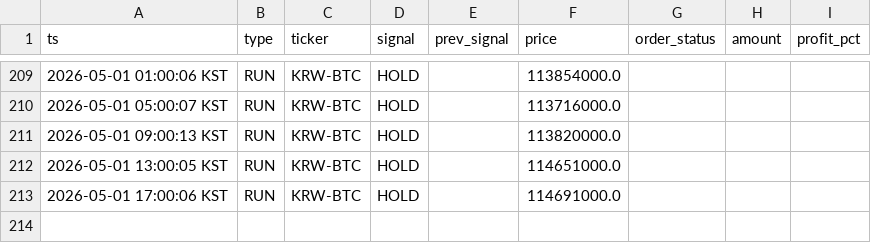
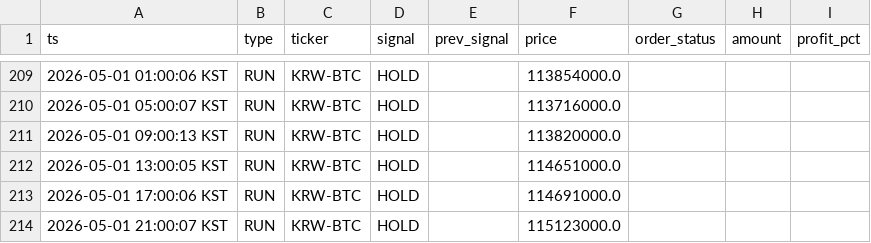
Before and after one commit to hsonicpark-star/upbit-auto-trading, a CSV file: data/trade_log.csv, drawn as a sheet; only a part is shown, gaps mark what is left out; the diff names each change by its address in the sheet, - before the commit and + after, or states it on an @@ line.

```diff
--- a/data/trade_log.csv
+++ b/data/trade_log.csv
+row 214: 2026-05-01 21:00:07 KST | RUN | KRW-BTC | HOLD |  | 115123000.0
```
Also changed, not shown: 3 other files.
